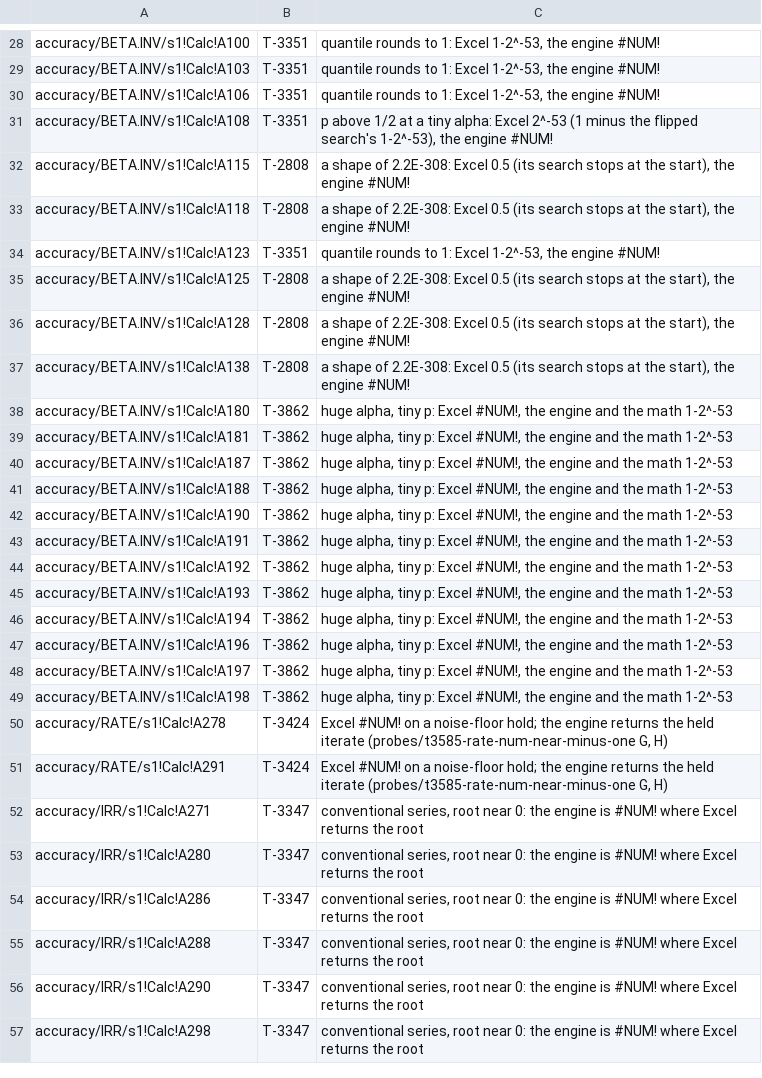
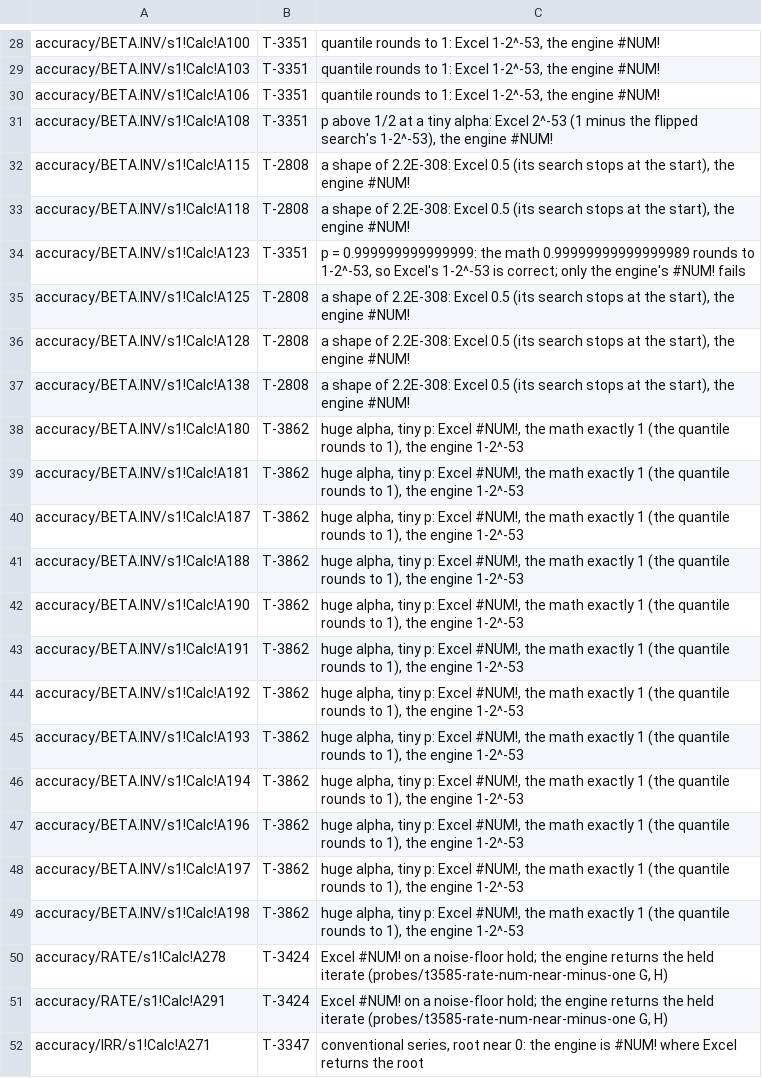
Before and after one commit to SteveCoInc/rustsheet, a TSV file: eval/accuracy/known-failures.tsv, drawn as a sheet; only a part is shown, gaps mark what is left out; the shorter side is filled out with more unchanged rows.

```diff
--- a/eval/accuracy/known-failures.tsv
+++ b/eval/accuracy/known-failures.tsv
@@ -33,3 +33,3 @@ accuracy/BETA.INV/s1!Calc!A115	T-2808	a shape of 2.2E-308: Excel 0.5 (its search
 accuracy/BETA.INV/s1!Calc!A118	T-2808	a shape of 2.2E-308: Excel 0.5 (its search stops at the start), the engine #NUM!
-accuracy/BETA.INV/s1!Calc!A123	T-3351	quantile rounds to 1: Excel 1-2^-53, the engine #NUM!
+accuracy/BETA.INV/s1!Calc!A123	T-3351	p = 0.999999999999999: the math 0.99999999999999989 rounds to 1-2^-53, so Excel's 1-2^-53 is correct; only the engine's #NUM! fails
 accuracy/BETA.INV/s1!Calc!A125	T-2808	a shape of 2.2E-308: Excel 0.5 (its search stops at the start), the engine #NUM!
@@ -37,14 +37,14 @@ accuracy/BETA.INV/s1!Calc!A128	T-2808	a shape of 2.2E-308: Excel 0.5 (its search
 accuracy/BETA.INV/s1!Calc!A138	T-2808	a shape of 2.2E-308: Excel 0.5 (its search stops at the start), the engine #NUM!
-accuracy/BETA.INV/s1!Calc!A180	T-3862	huge alpha, tiny p: Excel #NUM!, the engine and the math 1-2^-53
-accuracy/BETA.INV/s1!Calc!A181	T-3862	huge alpha, tiny p: Excel #NUM!, the engine and the math 1-2^-53
-accuracy/BETA.INV/s1!Calc!A187	T-3862	huge alpha, tiny p: Excel #NUM!, the engine and the math 1-2^-53
-accuracy/BETA.INV/s1!Calc!A188	T-3862	huge alpha, tiny p: Excel #NUM!, the engine and the math 1-2^-53
-accuracy/BETA.INV/s1!Calc!A190	T-3862	huge alpha, tiny p: Excel #NUM!, the engine and the math 1-2^-53
-accuracy/BETA.INV/s1!Calc!A191	T-3862	huge alpha, tiny p: Excel #NUM!, the engine and the math 1-2^-53
-accuracy/BETA.INV/s1!Calc!A192	T-3862	huge alpha, tiny p: Excel #NUM!, the engine and the math 1-2^-53
-accuracy/BETA.INV/s1!Calc!A193	T-3862	huge alpha, tiny p: Excel #NUM!, the engine and the math 1-2^-53
-accuracy/BETA.INV/s1!Calc!A194	T-3862	huge alpha, tiny p: Excel #NUM!, the engine and the math 1-2^-53
-accuracy/BETA.INV/s1!Calc!A196	T-3862	huge alpha, tiny p: Excel #NUM!, the engine and the math 1-2^-53
-accuracy/BETA.INV/s1!Calc!A197	T-3862	huge alpha, tiny p: Excel #NUM!, the engine and the math 1-2^-53
-accuracy/BETA.INV/s1!Calc!A198	T-3862	huge alpha, tiny p: Excel #NUM!, the engine and the math 1-2^-53
+accuracy/BETA.INV/s1!Calc!A180	T-3862	huge alpha, tiny p: Excel #NUM!, the math exactly 1 (the quantile rounds to 1), the engine 1-2^-53
+accuracy/BETA.INV/s1!Calc!A181	T-3862	huge alpha, tiny p: Excel #NUM!, the math exactly 1 (the quantile rounds to 1), the engine 1-2^-53
+accuracy/BETA.INV/s1!Calc!A187	T-3862	huge alpha, tiny p: Excel #NUM!, the math exactly 1 (the quantile rounds to 1), the engine 1-2^-53
+accuracy/BETA.INV/s1!Calc!A188	T-3862	huge alpha, tiny p: Excel #NUM!, the math exactly 1 (the quantile rounds to 1), the engine 1-2^-53
+accuracy/BETA.INV/s1!Calc!A190	T-3862	huge alpha, tiny p: Excel #NUM!, the math exactly 1 (the quantile rounds to 1), the engine 1-2^-53
+accuracy/BETA.INV/s1!Calc!A191	T-3862	huge alpha, tiny p: Excel #NUM!, the math exactly 1 (the quantile rounds to 1), the engine 1-2^-53
+accuracy/BETA.INV/s1!Calc!A192	T-3862	huge alpha, tiny p: Excel #NUM!, the math exactly 1 (the quantile rounds to 1), the engine 1-2^-53
+accuracy/BETA.INV/s1!Calc!A193	T-3862	huge alpha, tiny p: Excel #NUM!, the math exactly 1 (the quantile rounds to 1), the engine 1-2^-53
+accuracy/BETA.INV/s1!Calc!A194	T-3862	huge alpha, tiny p: Excel #NUM!, the math exactly 1 (the quantile rounds to 1), the engine 1-2^-53
+accuracy/BETA.INV/s1!Calc!A196	T-3862	huge alpha, tiny p: Excel #NUM!, the math exactly 1 (the quantile rounds to 1), the engine 1-2^-53
+accuracy/BETA.INV/s1!Calc!A197	T-3862	huge alpha, tiny p: Excel #NUM!, the math exactly 1 (the quantile rounds to 1), the engine 1-2^-53
+accuracy/BETA.INV/s1!Calc!A198	T-3862	huge alpha, tiny p: Excel #NUM!, the math exactly 1 (the quantile rounds to 1), the engine 1-2^-53
 accuracy/RATE/s1!Calc!A278	T-3424	Excel #NUM! on a noise-floor hold; the engine returns the held iterate (probes/t3585-rate-num-near-minus-one G, H)
```
Also changed, not shown: 4 other files.
